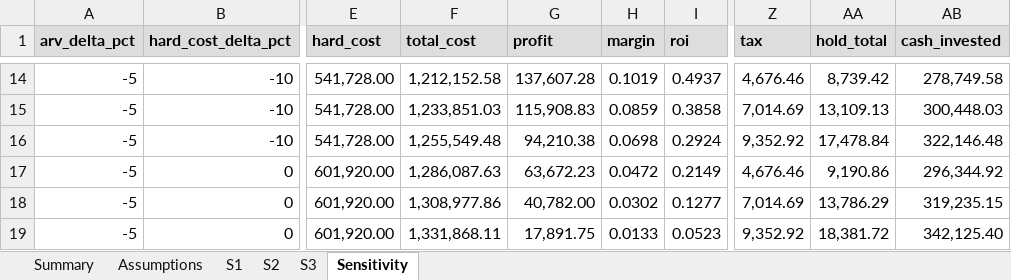
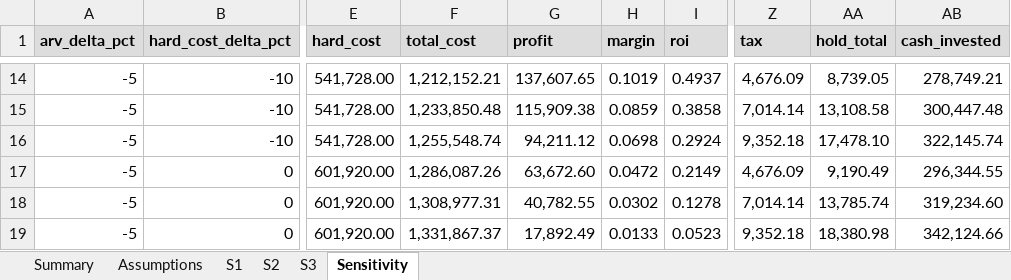
Before and after one commit to AOX-LLC/realestate-feasibility, an Excel workbook: docs/proforma-reference.xlsx, sheet Sensitivity, drawn as a sheet; only a part is shown, gaps mark what is left out; values as stored, in another font and other column widths than the file's, no borders; the diff covers the shown part only; the diff names each change by its address in the sheet, - before the commit and + after, or states it on an @@ line.

```diff
--- a/docs/proforma-reference.xlsx (sheet Sensitivity)
+++ b/docs/proforma-reference.xlsx (sheet Sensitivity)
-F14 (total_cost): 1,212,152.58
+F14 (total_cost): 1,212,152.21
-G14 (profit): 137,607.28
+G14 (profit): 137,607.65
-Z14 (tax): 4,676.46
+Z14 (tax): 4,676.09
-AA14 (hold_total): 8,739.42
+AA14 (hold_total): 8,739.05
-AB14 (cash_invested): 278,749.58
+AB14 (cash_invested): 278,749.21
-F15 (total_cost): 1,233,851.03
+F15 (total_cost): 1,233,850.48
-G15 (profit): 115,908.83
+G15 (profit): 115,909.38
-Z15 (tax): 7,014.69
+Z15 (tax): 7,014.14
-AA15 (hold_total): 13,109.13
+AA15 (hold_total): 13,108.58
-AB15 (cash_invested): 300,448.03
+AB15 (cash_invested): 300,447.48
-F16 (total_cost): 1,255,549.48
+F16 (total_cost): 1,255,548.74
-G16 (profit): 94,210.38
+G16 (profit): 94,211.12
-Z16 (tax): 9,352.92
+Z16 (tax): 9,352.18
-AA16 (hold_total): 17,478.84
+AA16 (hold_total): 17,478.10
-AB16 (cash_invested): 322,146.48
+AB16 (cash_invested): 322,145.74
-F17 (total_cost): 1,286,087.63
+F17 (total_cost): 1,286,087.26
-G17 (profit): 63,672.23
+G17 (profit): 63,672.60
-Z17 (tax): 4,676.46
+Z17 (tax): 4,676.09
-AA17 (hold_total): 9,190.86
+AA17 (hold_total): 9,190.49
-AB17 (cash_invested): 296,344.92
+AB17 (cash_invested): 296,344.55
-F18 (total_cost): 1,308,977.86
+F18 (total_cost): 1,308,977.31
-G18 (profit): 40,782.00
+G18 (profit): 40,782.55
-I18 (roi): 0.1277
+I18 (roi): 0.1278
-Z18 (tax): 7,014.69
+Z18 (tax): 7,014.14
-AA18 (hold_total): 13,786.29
+AA18 (hold_total): 13,785.74
-AB18 (cash_invested): 319,235.15
+AB18 (cash_invested): 319,234.60
-F19 (total_cost): 1,331,868.11
+F19 (total_cost): 1,331,867.37
-G19 (profit): 17,891.75
+G19 (profit): 17,892.49
-Z19 (tax): 9,352.92
+Z19 (tax): 9,352.18
-AA19 (hold_total): 18,381.72
+AA19 (hold_total): 18,380.98
-AB19 (cash_invested): 342,125.40
+AB19 (cash_invested): 342,124.66
```
Also changed, not shown: 273 edited cells elsewhere in this sheet, sheet S1, sheet S2, sheet Summary, sheet S3, sheet Assumptions, 4 other files.
